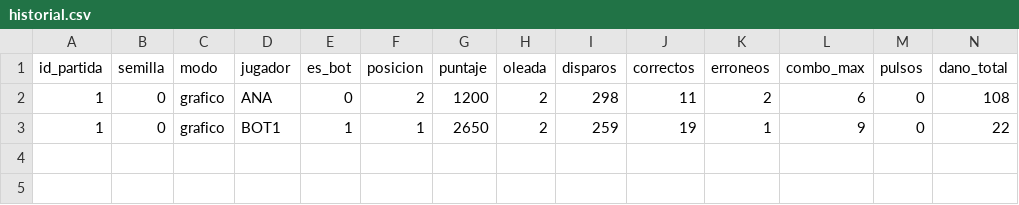
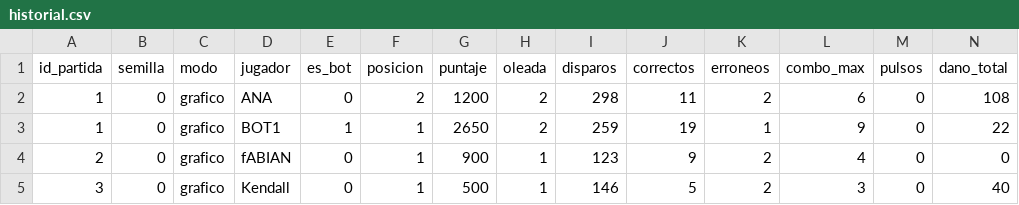
Before and after one commit to fcncr/Proyecto_FaseOrbital, a CSV file: FaseOrbital/FaseOrbital/historial.csv, drawn as a sheet; only a part is shown; rows hold the shown columns only; the diff names each change by its address in the sheet, - before the commit and + after, or states it on an @@ line.

```diff
--- a/FaseOrbital/FaseOrbital/historial.csv
+++ b/FaseOrbital/FaseOrbital/historial.csv
+row 4: 2 | 0 | grafico | fABIAN | 0 | 1 | 900 | 1 | 123 | 9 | 2 | 4 | 0 | 0
+row 5: 3 | 0 | grafico | Kendall | 0 | 1 | 500 | 1 | 146 | 5 | 2 | 3 | 0 | 40
```
Also changed, not shown: 11 other files.
